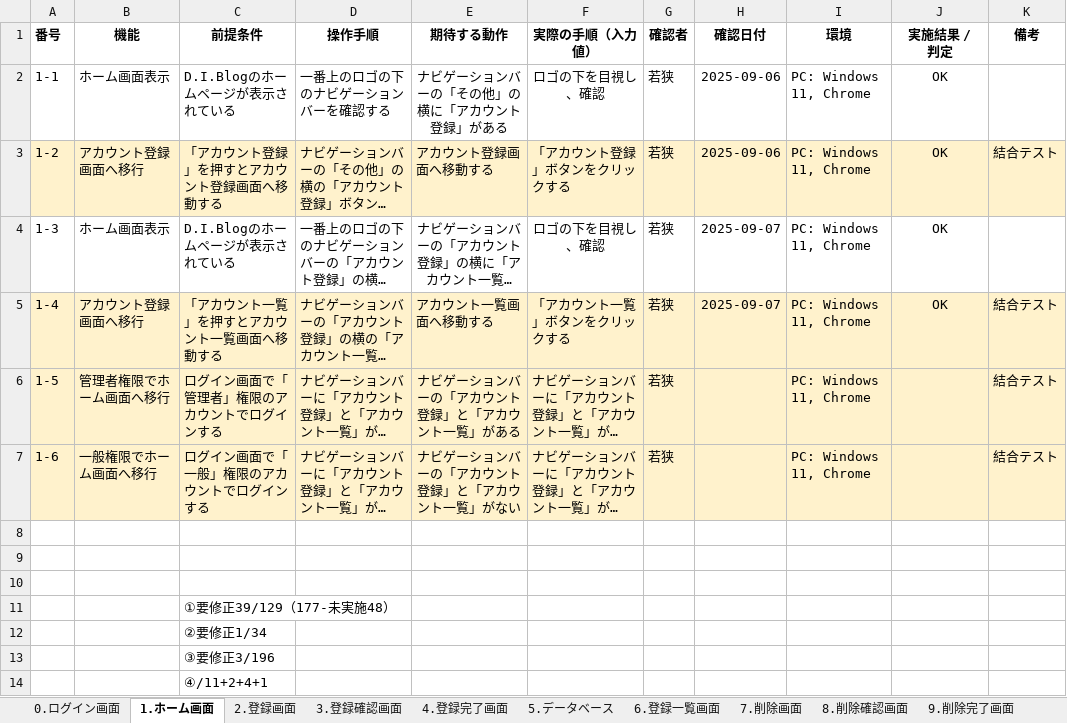
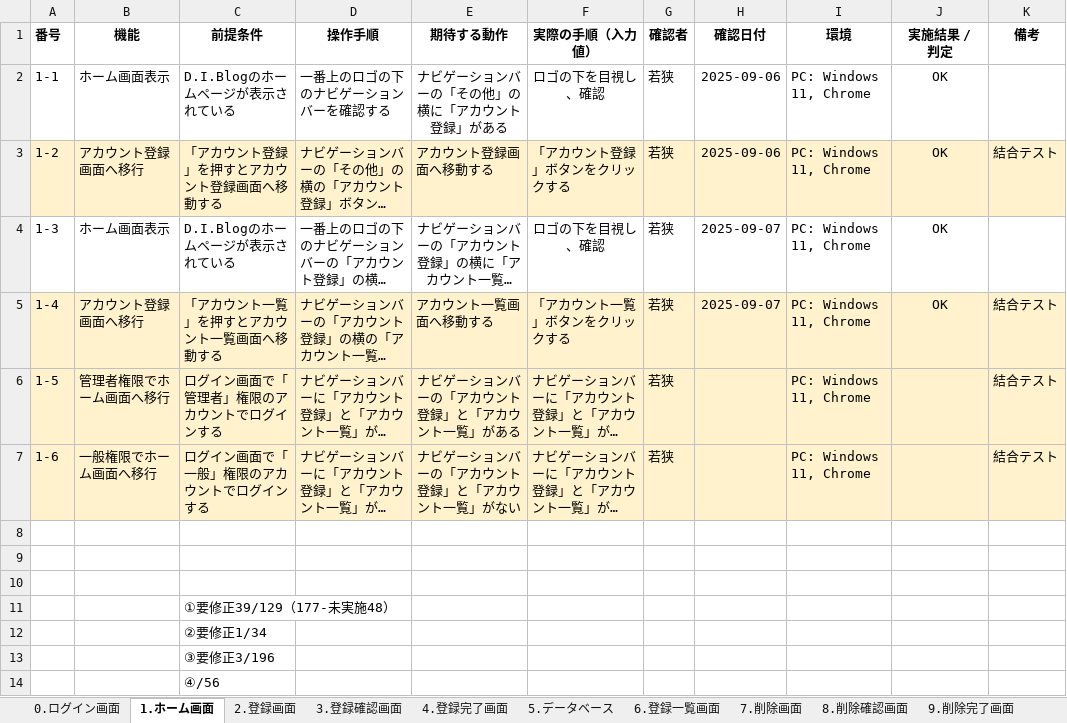
Before and after one commit to waka-di/-, an Excel workbook: テスト指示書Ver4.xlsx, sheet 1.ホーム画面, drawn as a sheet; long unchanged cells end in …; values as stored, in another font and other column widths than the file's, no borders; the diff names each change by its address in the sheet, - before the commit and + after, or states it on an @@ line.

```diff
--- a/テスト指示書Ver4.xlsx (sheet 1.ホーム画面)
+++ b/テスト指示書Ver4.xlsx (sheet 1.ホーム画面)
-C14 (前提条件): ④/11+2+4+1
+C14 (前提条件): ④/56
```
Also changed, not shown: sheet 6.登録一覧画面, sheet 7.削除画面.
